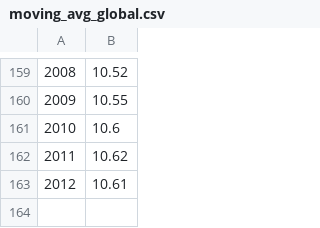
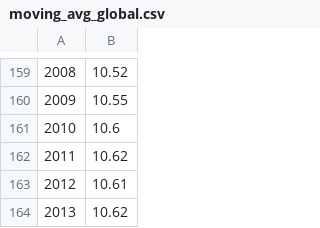
Before and after one commit to porschebest/Udacity-Data-Analyst-Nanodegree, a CSV file: T1-1-Explore-Weather-Trends/moving_avg_global.csv, drawn as a sheet; only a part is shown, gaps mark what is left out; the diff names each change by its address in the sheet, - before the commit and + after, or states it on an @@ line.

Commit message:
correct the calculation to 10-year moving average

```diff
--- a/T1-1-Explore-Weather-Trends/moving_avg_global.csv
+++ b/T1-1-Explore-Weather-Trends/moving_avg_global.csv
+row 164: 2013 | 10.62
```
Also changed, not shown: 2 other files.
